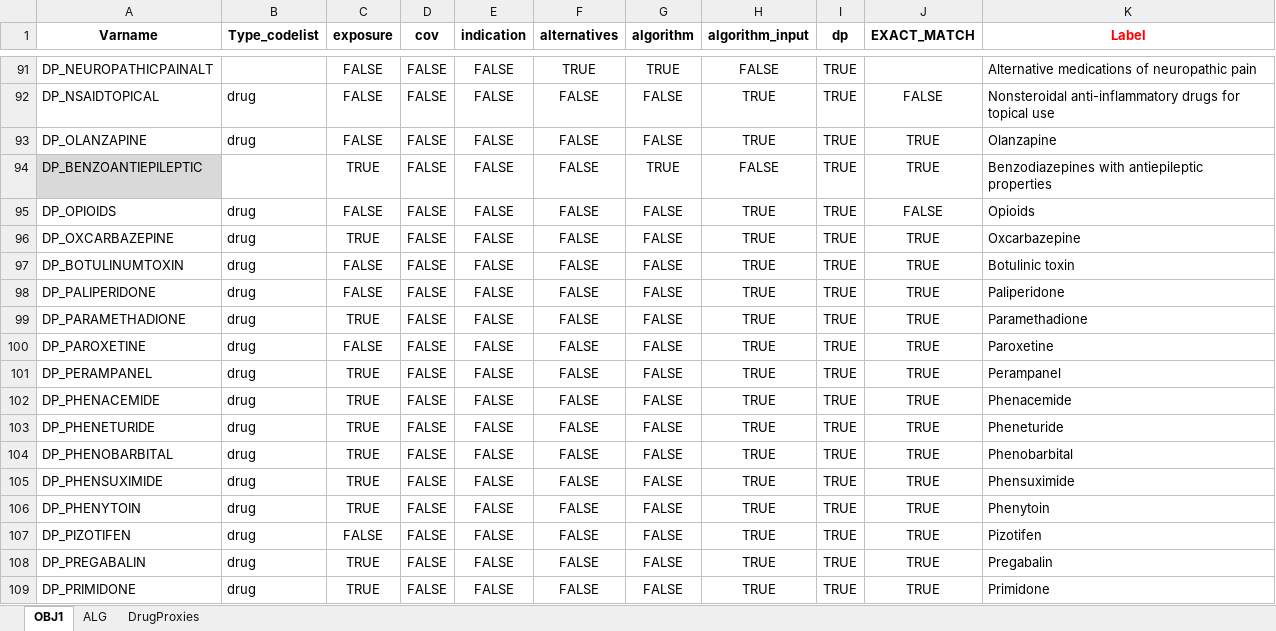
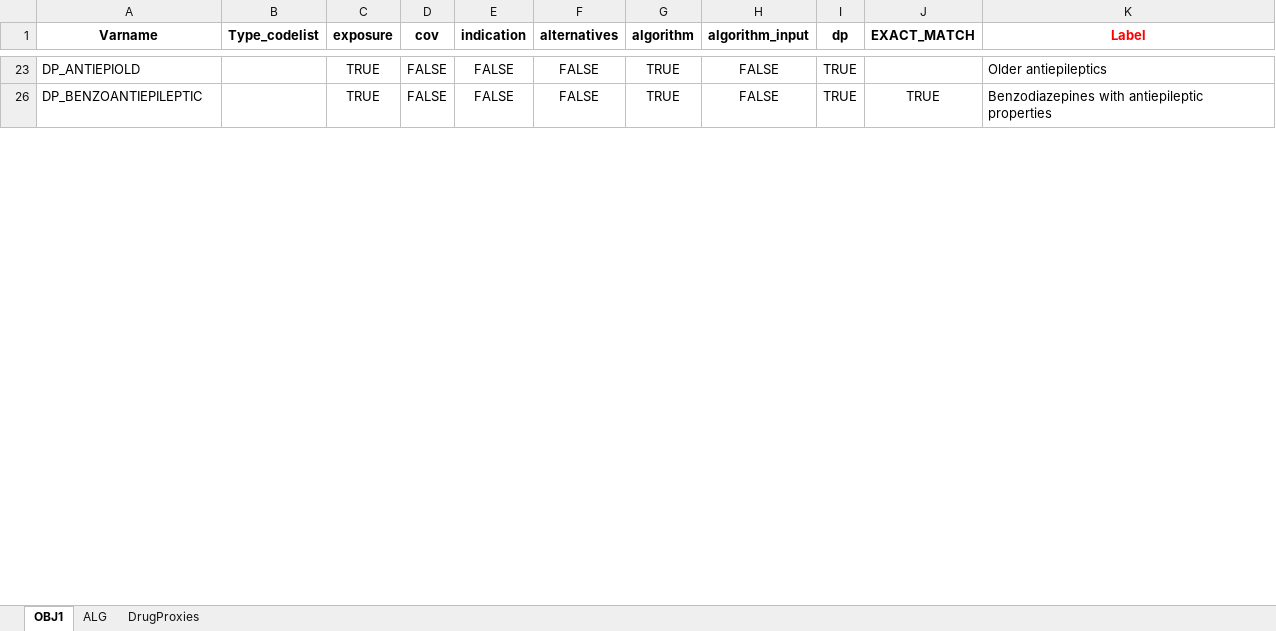
Before and after one commit to UMC-Utrecht-RWE/ADEPT_obj1, an Excel workbook: DEVELOPMENT/ADEPTOBJ1_scripts/definitions/bridge/ADEPT_O1_BRIDGE_19Mayo25.xlsx, sheet OBJ1, drawn as a sheet; only a part is shown, gaps mark what is left out; values as stored, in another font and other column widths than the file's, no borders; removed rows and columns are numbered as before the commit, all else as after; the diff covers the shown part only; the diff names each change by its address in the sheet, - before the commit and + after, or states it on an @@ line.

```diff
--- a/DEVELOPMENT/ADEPTOBJ1_scripts/definitions/bridge/ADEPT_O1_BRIDGE_19Mayo25.xlsx (sheet OBJ1)
+++ b/DEVELOPMENT/ADEPTOBJ1_scripts/definitions/bridge/ADEPT_O1_BRIDGE_19Mayo25.xlsx (sheet OBJ1)
-A23 (Varname): DP_NEUROPATHICPAINALT
+A23 (Varname): DP_ANTIEPIOLD
-C23 (exposure): FALSE
+C23 (exposure): TRUE
-F23 (alternatives): TRUE
+F23 (alternatives): FALSE
-K23 (Label): Alternative medications of neuropathic pain
+K23 (Label): Older antiepileptics
@@ row 92 hidden: DP_NSAIDTOPICAL | drug | FALSE | FALSE | FALSE | FALSE | FALSE | TRUE | TRUE | FALSE | Nonsteroidal anti-inflammatory drugs for topical use @@
@@ row 93 hidden: DP_OLANZAPINE | drug | FALSE | FALSE | FALSE | FALSE | FALSE | TRUE | TRUE | TRUE | Olanzapine @@
-A26 fill: #D9D9D9
+A26 fill: none
@@ row 95 hidden: DP_OPIOIDS | drug | FALSE | FALSE | FALSE | FALSE | FALSE | TRUE | TRUE | FALSE | Opioids @@
@@ row 96 hidden: DP_OXCARBAZEPINE | drug | TRUE | FALSE | FALSE | FALSE | FALSE | TRUE | TRUE | TRUE | Oxcarbazepine @@
@@ row 97 hidden: DP_BOTULINUMTOXIN | drug | FALSE | FALSE | FALSE | FALSE | FALSE | TRUE | TRUE | TRUE | Botulinic toxin @@
@@ row 98 hidden: DP_PALIPERIDONE | drug | FALSE | FALSE | FALSE | FALSE | FALSE | TRUE | TRUE | TRUE | Paliperidone @@
@@ row 99 hidden: DP_PARAMETHADIONE | drug | TRUE | FALSE | FALSE | FALSE | FALSE | TRUE | TRUE | TRUE | Paramethadione @@
@@ row 100 hidden: DP_PAROXETINE | drug | FALSE | FALSE | FALSE | FALSE | FALSE | TRUE | TRUE | TRUE | Paroxetine @@
@@ row 101 hidden: DP_PERAMPANEL | drug | TRUE | FALSE | FALSE | FALSE | FALSE | TRUE | TRUE | TRUE | Perampanel @@
@@ row 102 hidden: DP_PHENACEMIDE | drug | TRUE | FALSE | FALSE | FALSE | FALSE | TRUE | TRUE | TRUE | Phenacemide @@
@@ row 103 hidden: DP_PHENETURIDE | drug | TRUE | FALSE | FALSE | FALSE | FALSE | TRUE | TRUE | TRUE | Pheneturide @@
@@ row 104 hidden: DP_PHENOBARBITAL | drug | TRUE | FALSE | FALSE | FALSE | FALSE | TRUE | TRUE | TRUE | Phenobarbital @@
@@ row 105 hidden: DP_PHENSUXIMIDE | drug | TRUE | FALSE | FALSE | FALSE | FALSE | TRUE | TRUE | TRUE | Phensuximide @@
@@ row 106 hidden: DP_PHENYTOIN | drug | TRUE | FALSE | FALSE | FALSE | FALSE | TRUE | TRUE | TRUE | Phenytoin @@
@@ row 107 hidden: DP_PIZOTIFEN | drug | FALSE | FALSE | FALSE | FALSE | FALSE | TRUE | TRUE | TRUE | Pizotifen @@
@@ row 108 hidden: DP_PREGABALIN | drug | TRUE | FALSE | FALSE | FALSE | FALSE | TRUE | TRUE | TRUE | Pregabalin @@
@@ row 109 hidden: DP_PRIMIDONE | drug | TRUE | FALSE | FALSE | FALSE | FALSE | TRUE | TRUE | TRUE | Primidone @@
```
Also changed, not shown: 2 removed rows, 157 hidden or unhidden rows and 7 edited cells elsewhere in this sheet, sheet ALG, 36 other files.
